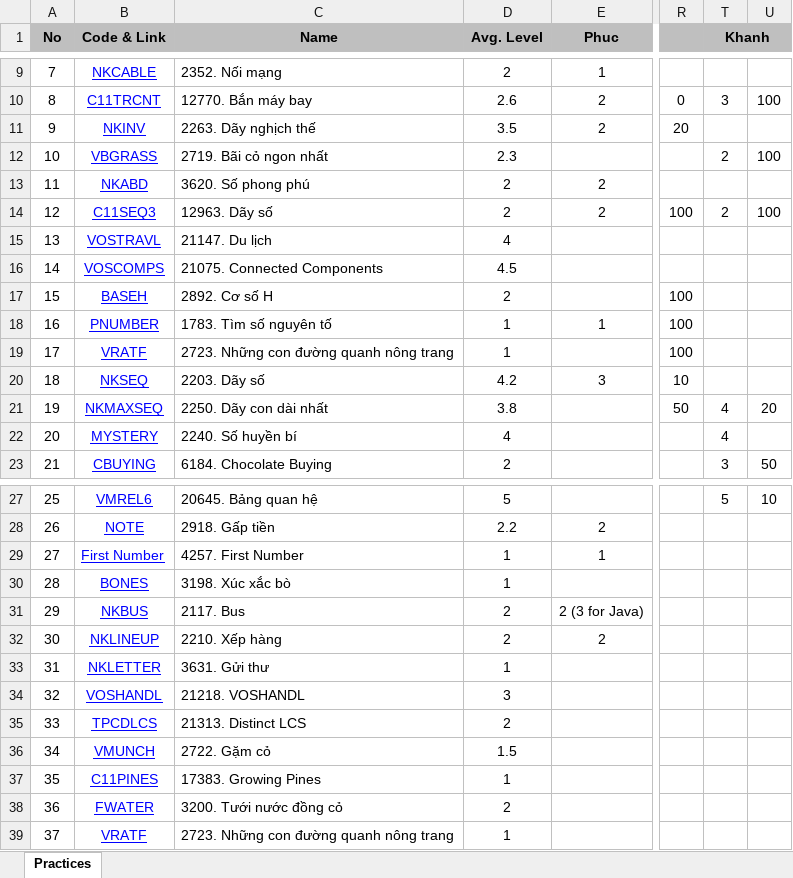
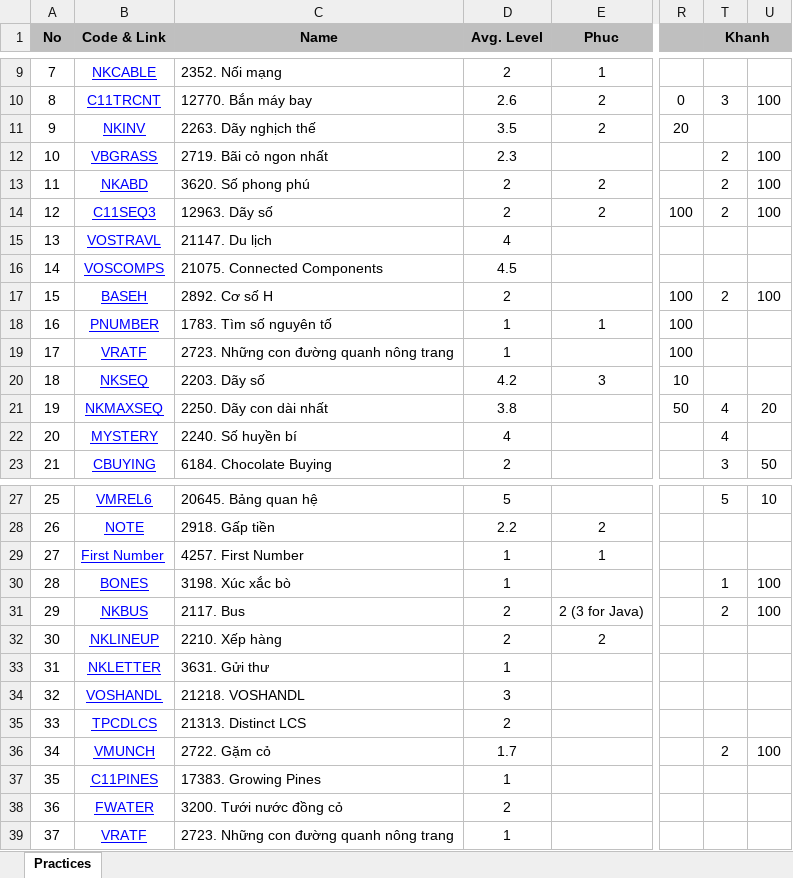
Before and after one commit to haminhngoc/Programming, an Excel workbook: Olympic-2014/Practices.xlsx, sheet Practices, drawn as a sheet; only a part is shown, gaps mark what is left out; values as stored, in another font and other column widths than the file's, no borders; the diff names each change by its address in the sheet, - before the commit and + after, or states it on an @@ line.

```diff
--- a/Olympic-2014/Practices.xlsx (sheet Practices)
+++ b/Olympic-2014/Practices.xlsx (sheet Practices)
-T13 (Khanh): (empty)
+T13 (Khanh): 2
-U13: (empty)
+U13: 100
-T17 (Khanh): (empty)
+T17 (Khanh): 2
-U17: (empty)
+U17: 100
-T30 (Khanh): (empty)
+T30 (Khanh): 1
-U30:U31: (empty)
+U30:U31: 100
-T31 (Khanh): (empty)
+T31 (Khanh): 2
-D36 (Avg. Level): 1.5
+D36 (Avg. Level): 1.7
-T36 (Khanh): (empty)
+T36 (Khanh): 2
-U36: (empty)
+U36: 100
```
Also changed, not shown: 35 other files.
